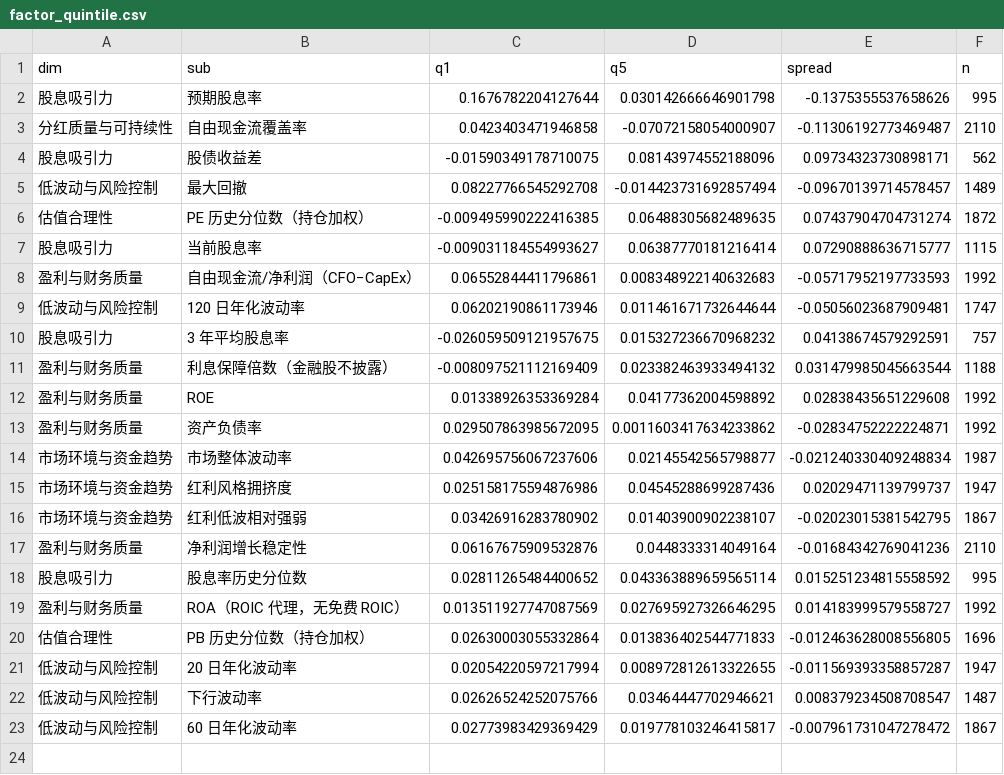
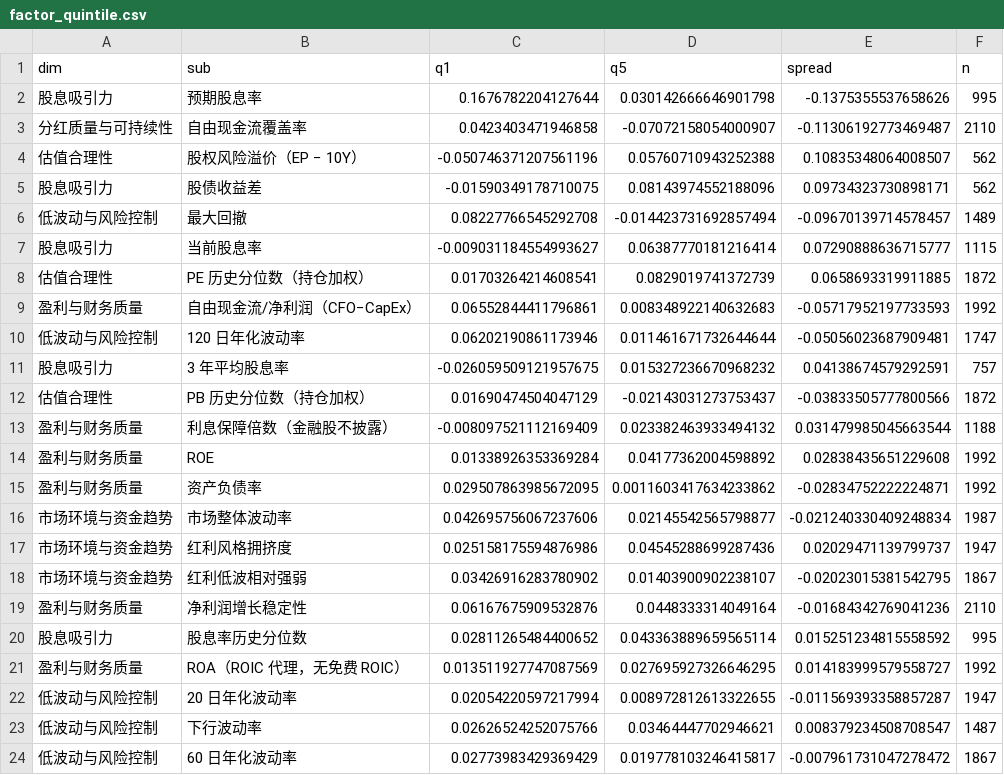
Before and after one commit to xhxie123-maker/dividend-lowvol-score, a CSV file: backtest/factor_quintile.csv, drawn as a sheet.

```diff
--- a/backtest/factor_quintile.csv
+++ b/backtest/factor_quintile.csv
@@ -3,6 +3,7 @@ dim,sub,q1,q5,spread,n
 分红质量与可持续性,自由现金流覆盖率,0.0423403471946858,-0.07072158054000907,-0.11306192773469487,2110
+估值合理性,股权风险溢价（EP − 10Y）,-0.050746371207561196,0.05760710943252388,0.10835348064008507,562
 股息吸引力,股债收益差,-0.01590349178710075,0.08143974552188096,0.09734323730898171,562
 低波动与风险控制,最大回撤,0.08227766545292708,-0.014423731692857494,-0.09670139714578457,1489
-估值合理性,PE 历史分位数（持仓加权）,-0.009495990222416385,0.06488305682489635,0.07437904704731274,1872
 股息吸引力,当前股息率,-0.009031184554993627,0.06387770181216414,0.07290888636715777,1115
+估值合理性,PE 历史分位数（持仓加权）,0.01703264214608541,0.0829019741372739,0.0658693319911885,1872
 盈利与财务质量,自由现金流/净利润（CFO−CapEx）,0.06552844411796861,0.008348922140632683,-0.05717952197733593,1992
@@ -10,2 +11,3 @@ dim,sub,q1,q5,spread,n
 股息吸引力,3 年平均股息率,-0.026059509121957675,0.015327236670968232,0.04138674579292591,757
+估值合理性,PB 历史分位数（持仓加权）,0.01690474504047129,-0.02143031273753437,-0.03833505777800566,1872
 盈利与财务质量,利息保障倍数（金融股不披露）,-0.008097521112169409,0.023382463933494132,0.031479985045663544,1188
@@ -19,3 +21,2 @@ dim,sub,q1,q5,spread,n
 盈利与财务质量,ROA（ROIC 代理，无免费 ROIC）,0.013511927747087569,0.027695927326646295,0.014183999579558727,1992
-估值合理性,PB 历史分位数（持仓加权）,0.02630003055332864,0.013836402544771833,-0.012463628008556805,1696
 低波动与风险控制,20 日年化波动率,0.02054220597217994,0.008972812613322655,-0.011569393358857287,1947
```
Also changed, not shown: backtest/band_stats.csv, backtest/segments.csv, 12 other files.
